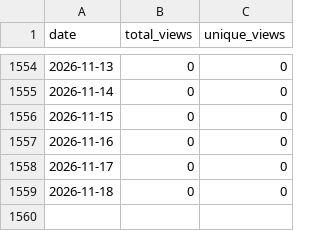
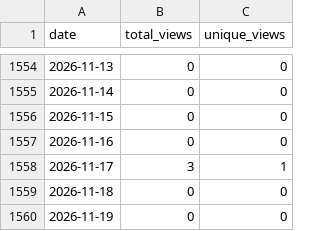
Before and after one commit to wumphlett/COMP-4300, a CSV file: .traffic/views.csv, drawn as a sheet; only a part is shown, gaps mark what is left out.

```diff
--- a/.traffic/views.csv
+++ b/.traffic/views.csv
@@ -1557,3 +1557,4 @@ date,total_views,unique_views
 2026-11-16,0,0
-2026-11-17,0,0
+2026-11-17,3,1
 2026-11-18,0,0
+2026-11-19,0,0
```
Also changed, not shown: .traffic/clones.csv, 3 other files.
